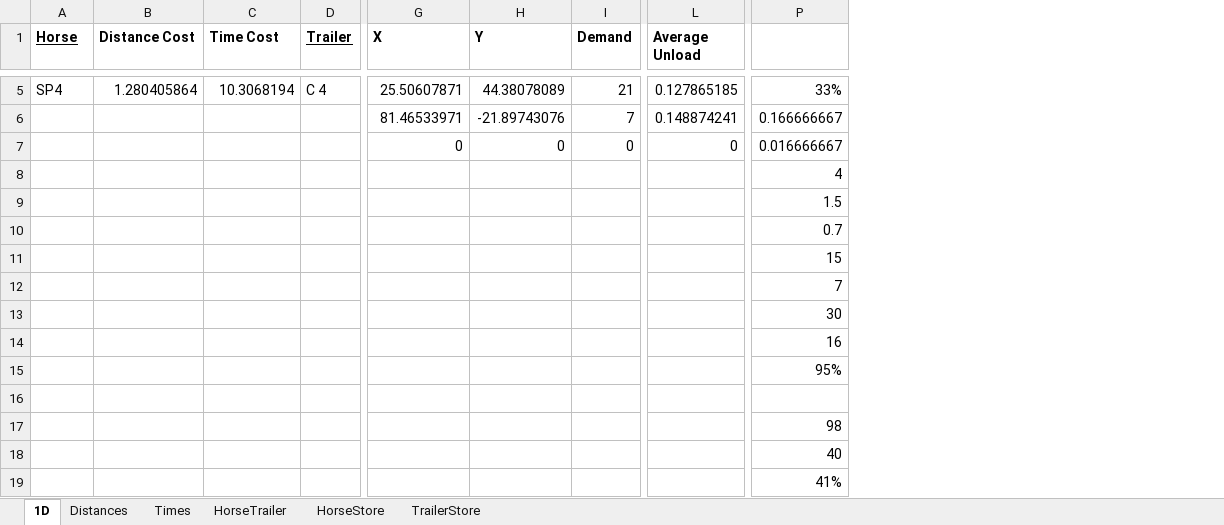
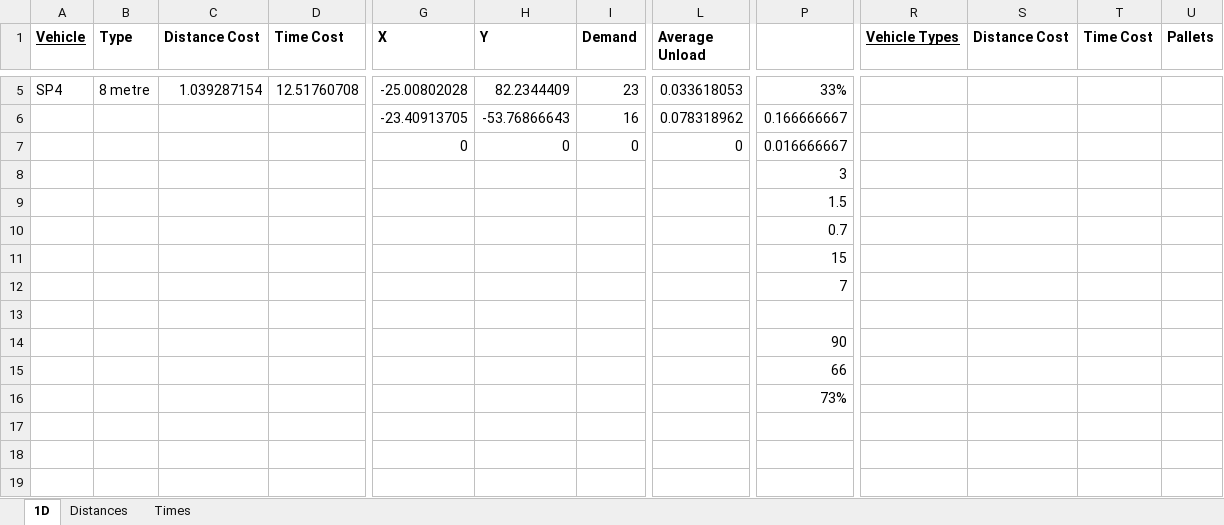
Before and after one commit to Greatmar2/Mathematical-Model-Implementation, an Excel workbook: 4 4/ExactModelData.xlsx, sheet 1D, drawn as a sheet; only a part is shown, gaps mark what is left out; values as stored, in another font and other column widths than the file's, no borders; charts and pictures not drawn; removed rows and columns are numbered as before the commit, all else as after; rows hold the shown columns only; the diff covers the shown part only; the diff names each change by its address in the sheet, - before the commit and + after, or states it on an @@ line.

```diff
--- a/4 4/ExactModelData.xlsx (sheet 1D)
+++ b/4 4/ExactModelData.xlsx (sheet 1D)
-sheet tab: HorseTrailer
-sheet tab: HorseStore
-sheet tab: TrailerStore
+column B (Type), row 5: 8 metre
-column D (Trailer), row 5: C 4
+column R (Vehicle Types), empty
+column S (Distance Cost), empty
+column T (Time Cost), empty
+column U (Pallets), empty
-A1: Horse
+A1: Vehicle
-C5 (Distance Cost): 1.280405864
+C5 (Distance Cost): 1.039287154
-D5 (Time Cost): 10.3068194
+D5 (Time Cost): 12.51760708
-G5 (X): 25.50607871
+G5 (X): -25.00802028
-H5 (Y): 44.38078089
+H5 (Y): 82.2344409
-I5 (Demand): 21
+I5 (Demand): 23
-L5 (Average Unload): 0.127865185
+L5 (Average Unload): 0.033618053
-G6 (X): 81.46533971
+G6 (X): -23.40913705
-H6 (Y): -21.89743076
+H6 (Y): -53.76866643
-I6 (Demand): 7
+I6 (Demand): 16
-L6 (Average Unload): 0.148874241
+L6 (Average Unload): 0.078318962
-row 8:  |  |  |  |  |  |  |  | 4
+row 8:  |  |  |  |  |  |  |  | 3
-row 13:  |  |  |  |  |  |  |  | 30
-row 14:  |  |  |  |  |  |  |  | 16
-row 15:  |  |  |  |  |  |  |  | 95%
-P14: 98
+P14: 90
-P15: 40
+P15: 66
-P16: 41%
+P16: 73%
```
Also changed, not shown: 1 added column and 23 edited cells elsewhere in this sheet, sheet Times, sheet Distances, charts or pictures, 4 2/ExactModelData.xlsx, 4 3/ExactModelData.xlsx, 27 other files.
